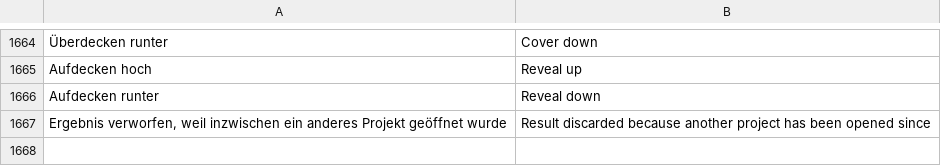
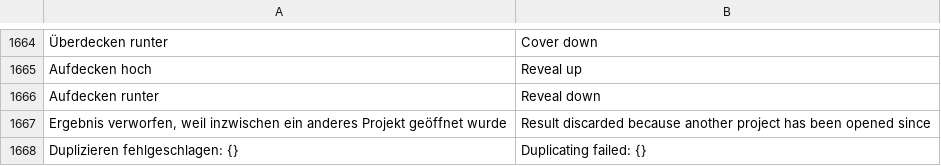
Before and after one commit to zqqqqx/cutline, a TSV file: crates/cl-i18n/locales/ui.en.tsv, drawn as a sheet; only a part is shown, gaps mark what is left out.

Commit message:
Duplizieren: Dateiname über safe_name, Fehler als Meldung

```diff
--- a/crates/cl-i18n/locales/ui.en.tsv
+++ b/crates/cl-i18n/locales/ui.en.tsv
@@ -1667 +1667,2 @@ Aufdecken runter	Reveal down
 Ergebnis verworfen, weil inzwischen ein anderes Projekt geöffnet wurde	Result discarded because another project has been opened since
+Duplizieren fehlgeschlagen: {}	Duplicating failed: {}
```
Also changed, not shown: 1 other file.
